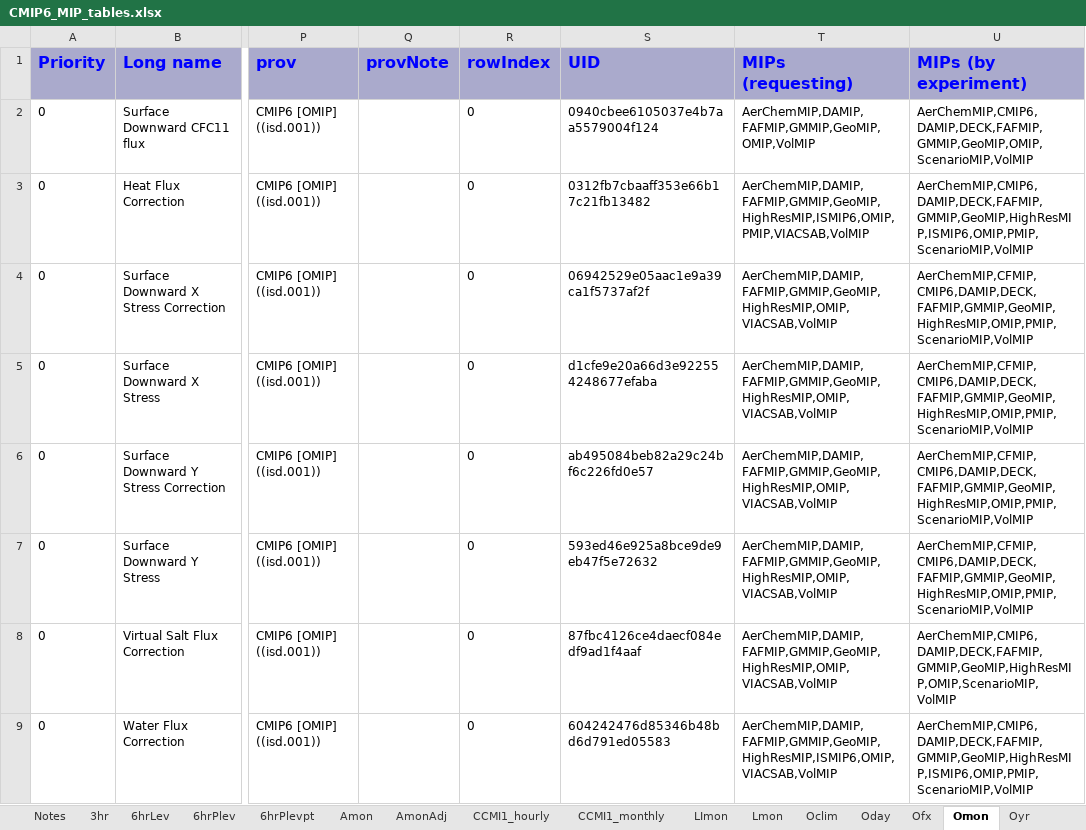
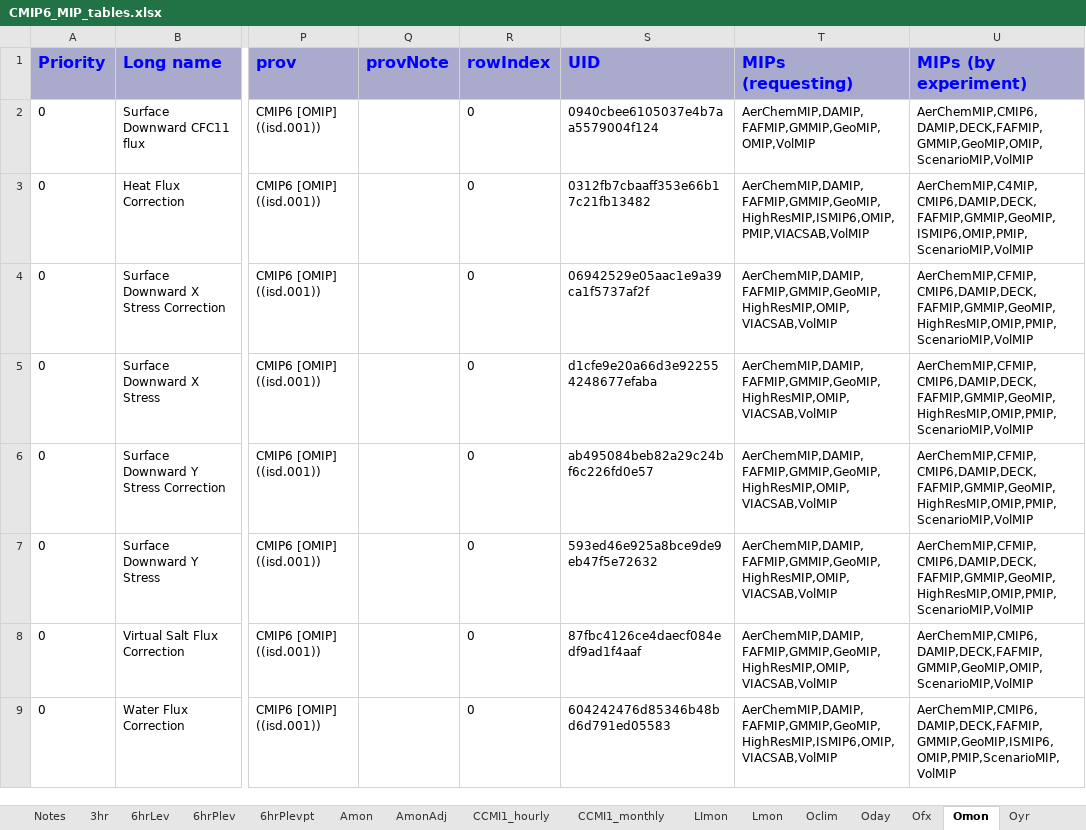
Before and after one commit to zklaus-cmip6/CMIP6dreq, an Excel workbook: dreqPy/docs/CMIP6_MIP_tables.xlsx, sheet Omon, drawn as a sheet; only a part is shown, gaps mark what is left out; values as stored, in another font and other column widths than the file's, no borders; the diff covers the shown part only; the diff names each change by its address in the sheet, - before the commit and + after, or states it on an @@ line.

Commit message:
distrib cand
git-svn-id: http://proj.badc.rl.ac.uk/svn/exarch/CMIP6dreq/trunk@673 89a36f9e-84b7-11e1-99bb-b993851fa097

```diff
--- a/dreqPy/docs/CMIP6_MIP_tables.xlsx (sheet Omon)
+++ b/dreqPy/docs/CMIP6_MIP_tables.xlsx (sheet Omon)
-U3 (MIPs (by experiment)): AerChemMIP,CMIP6,DAMIP,DECK,FAFMIP,GMMIP,GeoMIP,HighResMIP,ISMIP6,OMIP,PMIP,ScenarioMIP,VolMIP
+U3 (MIPs (by experiment)): AerChemMIP,C4MIP,CMIP6,DAMIP,DECK,FAFMIP,GMMIP,GeoMIP,ISMIP6,OMIP,PMIP,ScenarioMIP,VolMIP
-U8 (MIPs (by experiment)): AerChemMIP,CMIP6,DAMIP,DECK,FAFMIP,GMMIP,GeoMIP,HighResMIP,OMIP,ScenarioMIP,VolMIP
+U8 (MIPs (by experiment)): AerChemMIP,CMIP6,DAMIP,DECK,FAFMIP,GMMIP,GeoMIP,OMIP,ScenarioMIP,VolMIP
-U9 (MIPs (by experiment)): AerChemMIP,CMIP6,DAMIP,DECK,FAFMIP,GMMIP,GeoMIP,HighResMIP,ISMIP6,OMIP,PMIP,ScenarioMIP,VolMIP
+U9 (MIPs (by experiment)): AerChemMIP,CMIP6,DAMIP,DECK,FAFMIP,GMMIP,GeoMIP,ISMIP6,OMIP,PMIP,ScenarioMIP,VolMIP
```
Also changed, not shown: 154 edited cells elsewhere in this sheet, sheet emMon, sheet cfMon, sheet Lmon, sheet SImon, sheet aero, sheet cfDay, 34 more sheets, 8 other files.
